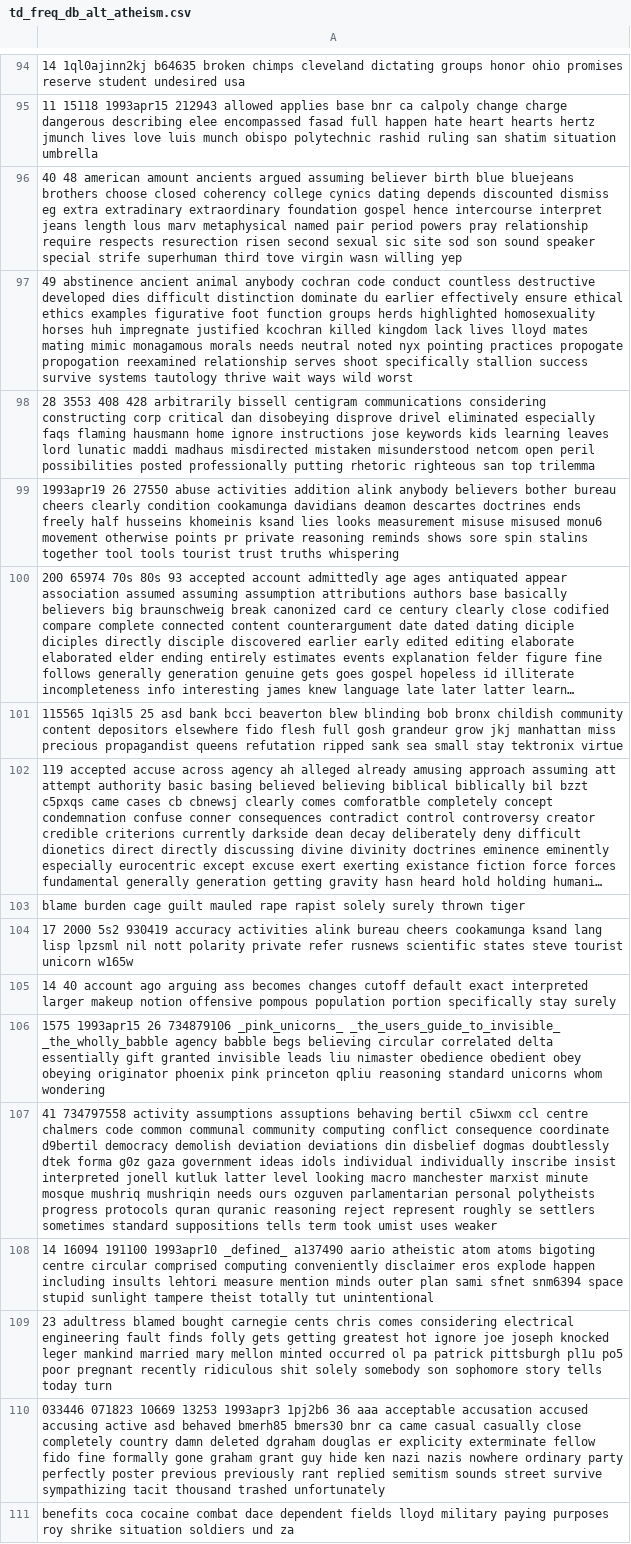
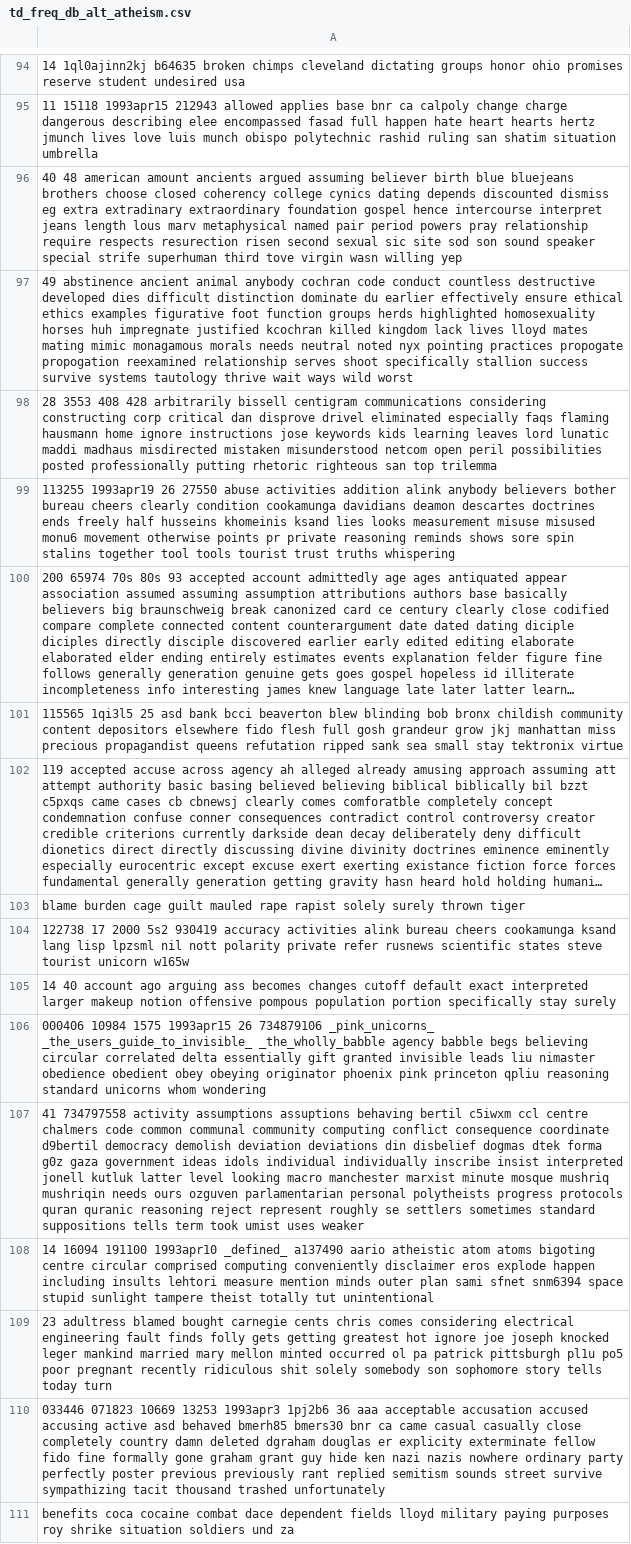
Before and after one commit to scifiengineering/DM2025-Lab1-Exercise-no-fork, a CSV file: td_freq_db_alt_atheism.csv, drawn as a sheet; only a part is shown, gaps mark what is left out; long unchanged cells end in …; the diff covers the shown part only; the diff names each change by its address in the sheet, - before the commit and + after, or states it on an @@ line.

```diff
--- a/td_freq_db_alt_atheism.csv
+++ b/td_freq_db_alt_atheism.csv
-A98: …critical dan disobeying disprove drivel…
+A98: …critical dan disprove drivel…
-A99: 1993apr19 26…
+A99: 113255 1993apr19 26…
-A104: 17 2000…
+A104: 122738 17 2000…
-A106: 1575 1993apr15…
+A106: 000406 10984 1575 1993apr15…
-A107: …disbelief dogmas doubtlessly dtek forma…
+A107: …disbelief dogmas dtek forma…
```
Also changed, not shown: 162 edited cells elsewhere in this file, td_freq_db_comp_graphics.csv, td_freq_db_sci_med.csv, 6 other files.
